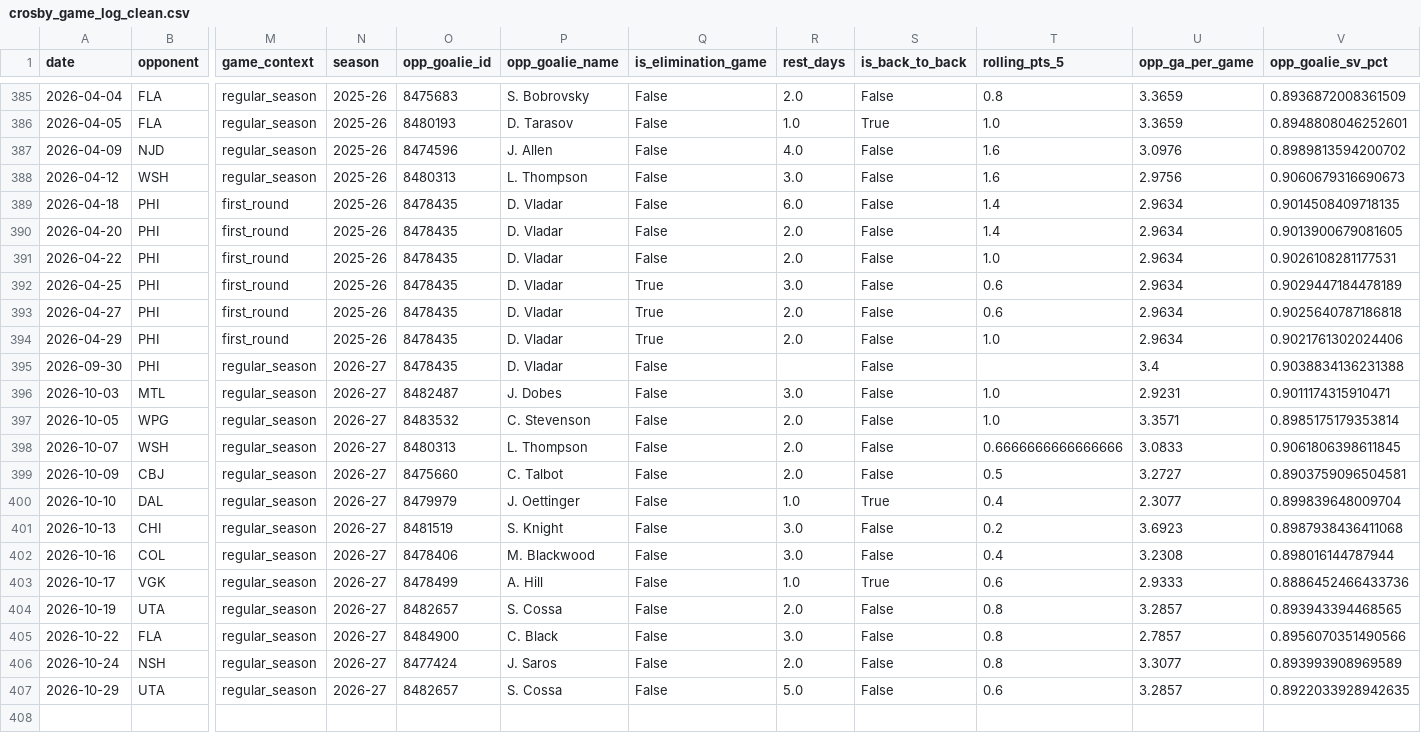
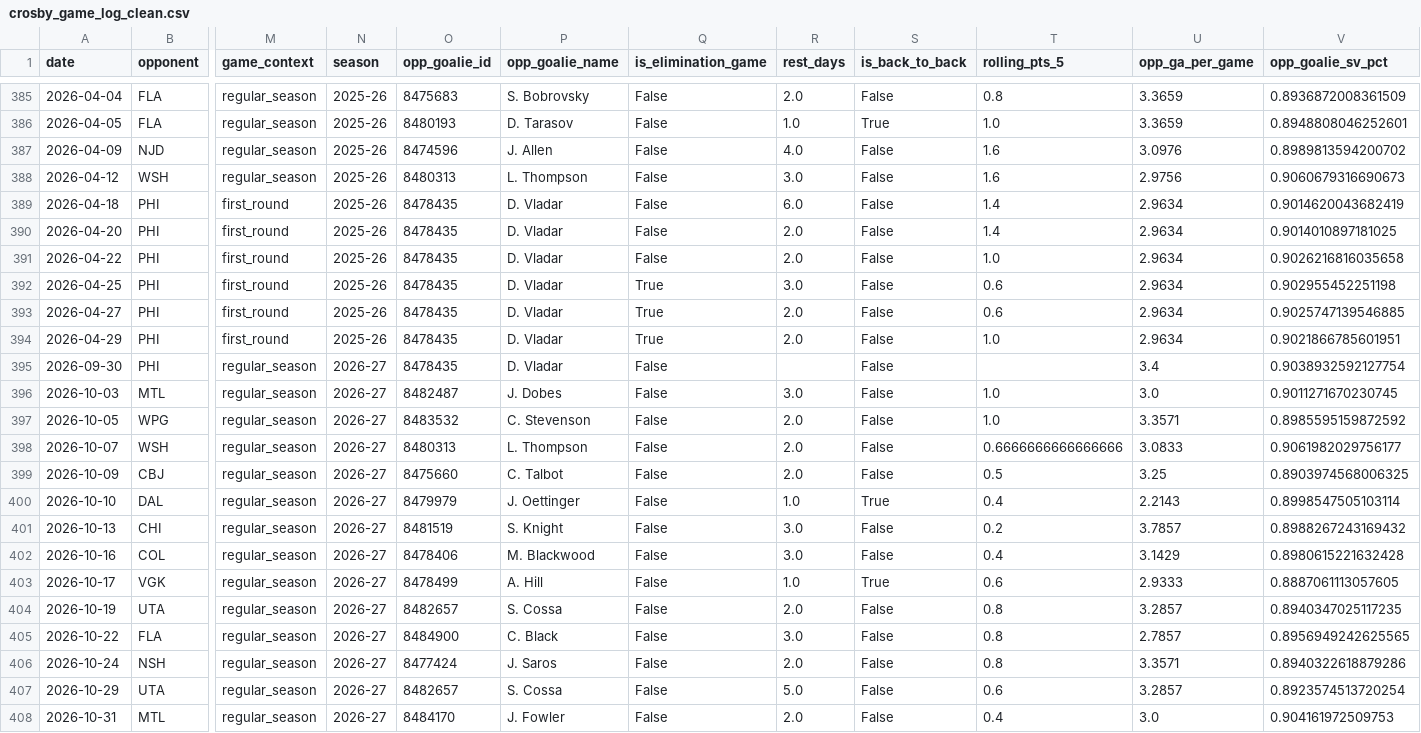
Before and after one commit to KylanHuynh7/Variance97, a CSV file: data/crosby_game_log_clean.csv, drawn as a sheet; only a part is shown, gaps mark what is left out; rows hold the shown columns only; the diff names each change by its address in the sheet, - before the commit and + after, or states it on an @@ line.

```diff
--- a/data/crosby_game_log_clean.csv
+++ b/data/crosby_game_log_clean.csv
-V389 (opp_goalie_sv_pct): 0.9014508409718135
+V389 (opp_goalie_sv_pct): 0.9014620043682419
-V390 (opp_goalie_sv_pct): 0.9013900679081605
+V390 (opp_goalie_sv_pct): 0.9014010897181025
-V391 (opp_goalie_sv_pct): 0.9026108281177531
+V391 (opp_goalie_sv_pct): 0.9026216816035658
-V392 (opp_goalie_sv_pct): 0.9029447184478189
+V392 (opp_goalie_sv_pct): 0.902955452251198
-V393 (opp_goalie_sv_pct): 0.9025640787186818
+V393 (opp_goalie_sv_pct): 0.9025747139546885
-V394 (opp_goalie_sv_pct): 0.9021761302024406
+V394 (opp_goalie_sv_pct): 0.9021866785601951
-V395 (opp_goalie_sv_pct): 0.9038834136231388
+V395 (opp_goalie_sv_pct): 0.9038932592127754
-U396 (opp_ga_per_game): 2.9231
+U396 (opp_ga_per_game): 3.0
-V396 (opp_goalie_sv_pct): 0.9011174315910471
+V396 (opp_goalie_sv_pct): 0.9011271670230745
-V397 (opp_goalie_sv_pct): 0.8985175179353814
+V397 (opp_goalie_sv_pct): 0.8985595159872592
-V398 (opp_goalie_sv_pct): 0.9061806398611845
+V398 (opp_goalie_sv_pct): 0.9061982029756177
-U399 (opp_ga_per_game): 3.2727
+U399 (opp_ga_per_game): 3.25
-V399 (opp_goalie_sv_pct): 0.8903759096504581
+V399 (opp_goalie_sv_pct): 0.8903974568006325
-U400 (opp_ga_per_game): 2.3077
+U400 (opp_ga_per_game): 2.2143
-V400 (opp_goalie_sv_pct): 0.899839648009704
+V400 (opp_goalie_sv_pct): 0.8998547505103114
-U401 (opp_ga_per_game): 3.6923
+U401 (opp_ga_per_game): 3.7857
-V401 (opp_goalie_sv_pct): 0.8987938436411068
+V401 (opp_goalie_sv_pct): 0.8988267243169432
-U402 (opp_ga_per_game): 3.2308
+U402 (opp_ga_per_game): 3.1429
-V402 (opp_goalie_sv_pct): 0.898016144787944
+V402 (opp_goalie_sv_pct): 0.8980615221632428
-V403 (opp_goalie_sv_pct): 0.8886452466433736
+V403 (opp_goalie_sv_pct): 0.8887061113057605
-V404 (opp_goalie_sv_pct): 0.893943394468565
+V404 (opp_goalie_sv_pct): 0.8940347025117235
-V405 (opp_goalie_sv_pct): 0.8956070351490566
+V405 (opp_goalie_sv_pct): 0.8956949242625565
-U406 (opp_ga_per_game): 3.3077
+U406 (opp_ga_per_game): 3.3571
-V406 (opp_goalie_sv_pct): 0.893993908969589
+V406 (opp_goalie_sv_pct): 0.8940322618879286
-V407 (opp_goalie_sv_pct): 0.8922033928942635
+V407 (opp_goalie_sv_pct): 0.8923574513720254
+row 408: 2026-10-31 | MTL | regular_season | 2026-27 | 8484170 | J. Fowler | False | 2.0 | False | 0.4 | 3.0 | 0.904161972509753
```
Also changed, not shown: data/draisaitl_game_log_clean.csv, data/goalie_game_logs.csv, 11 other files.
